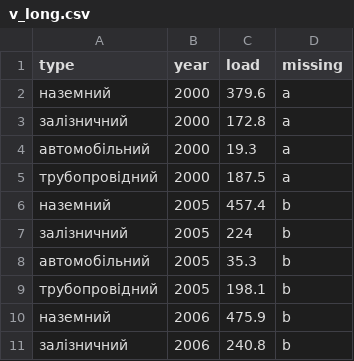
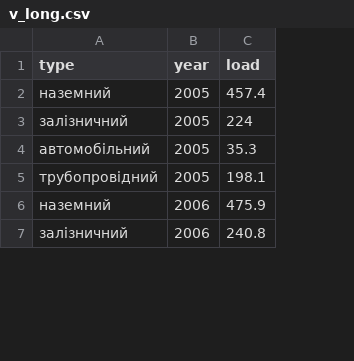
Before and after one commit to n-mouse/R-templates, a CSV file: v_long.csv, drawn as a sheet; only a part is shown; removed rows and columns are numbered as before the commit, all else as after; the diff names each change by its address in the sheet, - before the commit and + after, or states it on an @@ line.

```diff
--- a/v_long.csv
+++ b/v_long.csv
-column D (missing), rows 6-11: all b
-row 2: наземний | 2000 | 379.6 | a
-row 3: залізничний | 2000 | 172.8 | a
-row 4: автомобільний | 2000 | 19.3 | a
-row 5: трубопровідний | 2000 | 187.5 | a
```
Also changed, not shown: 3 other files.
